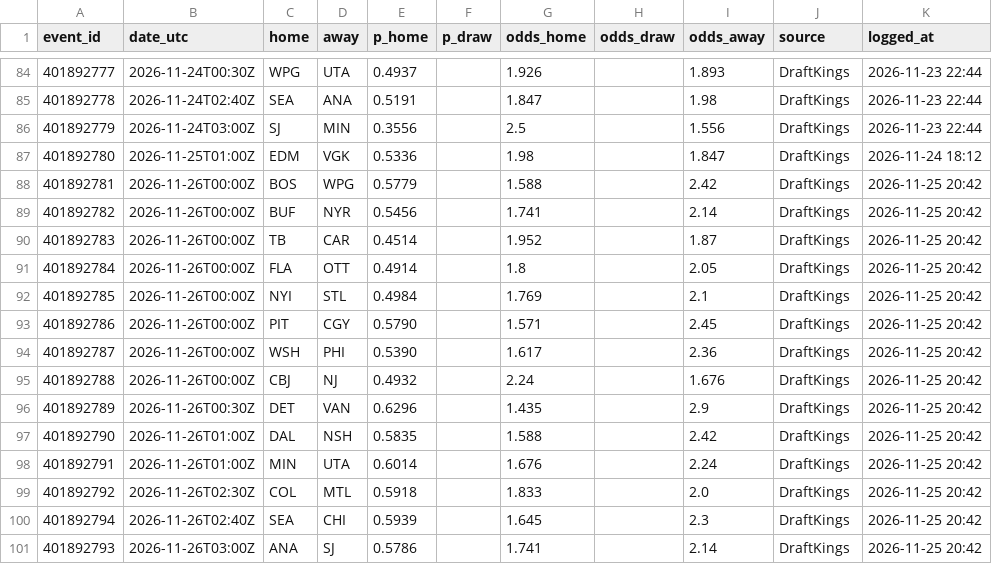
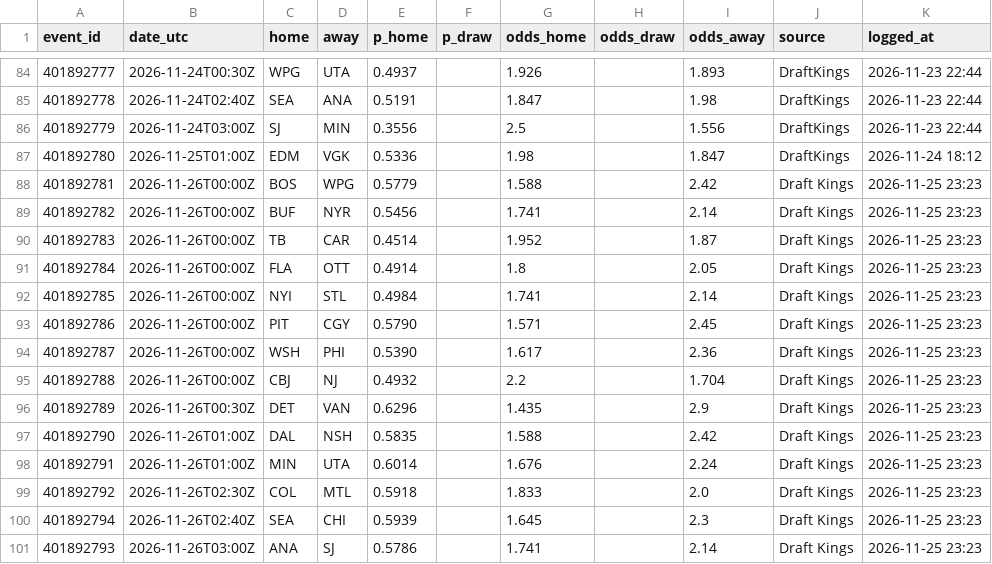
Before and after one commit to neuron12345/sportbayes, a CSV file: data/nhl_predictions.csv, drawn as a sheet; only a part is shown, gaps mark what is left out.

```diff
--- a/data/nhl_predictions.csv
+++ b/data/nhl_predictions.csv
@@ -87,15 +87,15 @@ event_id,date_utc,home,away,p_home,p_draw,odds_home,odds_draw,odds_away,source,l
 401892780,2026-11-25T01:00Z,EDM,VGK,0.5336,,1.98,,1.847,DraftKings,2026-11-24 18:12
-401892781,2026-11-26T00:00Z,BOS,WPG,0.5779,,1.588,,2.42,DraftKings,2026-11-25 20:42
-401892782,2026-11-26T00:00Z,BUF,NYR,0.5456,,1.741,,2.14,DraftKings,2026-11-25 20:42
-401892783,2026-11-26T00:00Z,TB,CAR,0.4514,,1.952,,1.87,DraftKings,2026-11-25 20:42
-401892784,2026-11-26T00:00Z,FLA,OTT,0.4914,,1.8,,2.05,DraftKings,2026-11-25 20:42
-401892785,2026-11-26T00:00Z,NYI,STL,0.4984,,1.769,,2.1,DraftKings,2026-11-25 20:42
-401892786,2026-11-26T00:00Z,PIT,CGY,0.5790,,1.571,,2.45,DraftKings,2026-11-25 20:42
-401892787,2026-11-26T00:00Z,WSH,PHI,0.5390,,1.617,,2.36,DraftKings,2026-11-25 20:42
-401892788,2026-11-26T00:00Z,CBJ,NJ,0.4932,,2.24,,1.676,DraftKings,2026-11-25 20:42
-401892789,2026-11-26T00:30Z,DET,VAN,0.6296,,1.435,,2.9,DraftKings,2026-11-25 20:42
-401892790,2026-11-26T01:00Z,DAL,NSH,0.5835,,1.588,,2.42,DraftKings,2026-11-25 20:42
-401892791,2026-11-26T01:00Z,MIN,UTA,0.6014,,1.676,,2.24,DraftKings,2026-11-25 20:42
-401892792,2026-11-26T02:30Z,COL,MTL,0.5918,,1.833,,2.0,DraftKings,2026-11-25 20:42
-401892794,2026-11-26T02:40Z,SEA,CHI,0.5939,,1.645,,2.3,DraftKings,2026-11-25 20:42
-401892793,2026-11-26T03:00Z,ANA,SJ,0.5786,,1.741,,2.14,DraftKings,2026-11-25 20:42
+401892781,2026-11-26T00:00Z,BOS,WPG,0.5779,,1.588,,2.42,Draft Kings,2026-11-25 23:23
+401892782,2026-11-26T00:00Z,BUF,NYR,0.5456,,1.741,,2.14,Draft Kings,2026-11-25 23:23
+401892783,2026-11-26T00:00Z,TB,CAR,0.4514,,1.952,,1.87,Draft Kings,2026-11-25 23:23
+401892784,2026-11-26T00:00Z,FLA,OTT,0.4914,,1.8,,2.05,Draft Kings,2026-11-25 23:23
+401892785,2026-11-26T00:00Z,NYI,STL,0.4984,,1.741,,2.14,Draft Kings,2026-11-25 23:23
+401892786,2026-11-26T00:00Z,PIT,CGY,0.5790,,1.571,,2.45,Draft Kings,2026-11-25 23:23
+401892787,2026-11-26T00:00Z,WSH,PHI,0.5390,,1.617,,2.36,Draft Kings,2026-11-25 23:23
+401892788,2026-11-26T00:00Z,CBJ,NJ,0.4932,,2.2,,1.704,Draft Kings,2026-11-25 23:23
+401892789,2026-11-26T00:30Z,DET,VAN,0.6296,,1.435,,2.9,Draft Kings,2026-11-25 23:23
+401892790,2026-11-26T01:00Z,DAL,NSH,0.5835,,1.588,,2.42,Draft Kings,2026-11-25 23:23
+401892791,2026-11-26T01:00Z,MIN,UTA,0.6014,,1.676,,2.24,Draft Kings,2026-11-25 23:23
+401892792,2026-11-26T02:30Z,COL,MTL,0.5918,,1.833,,2.0,Draft Kings,2026-11-25 23:23
+401892794,2026-11-26T02:40Z,SEA,CHI,0.5939,,1.645,,2.3,Draft Kings,2026-11-25 23:23
+401892793,2026-11-26T03:00Z,ANA,SJ,0.5786,,1.741,,2.14,Draft Kings,2026-11-25 23:23
```
Also changed, not shown: data/epl_predictions.csv, data/laliga_predictions.csv, 16 other files.
